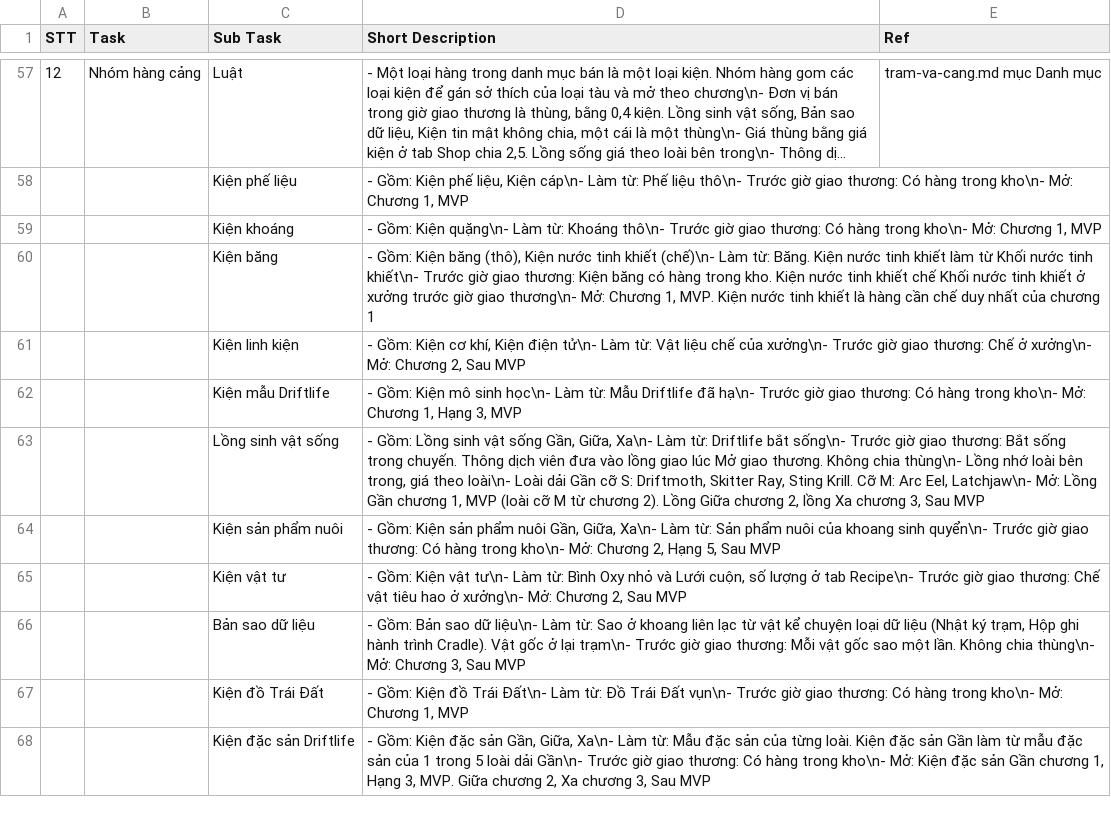
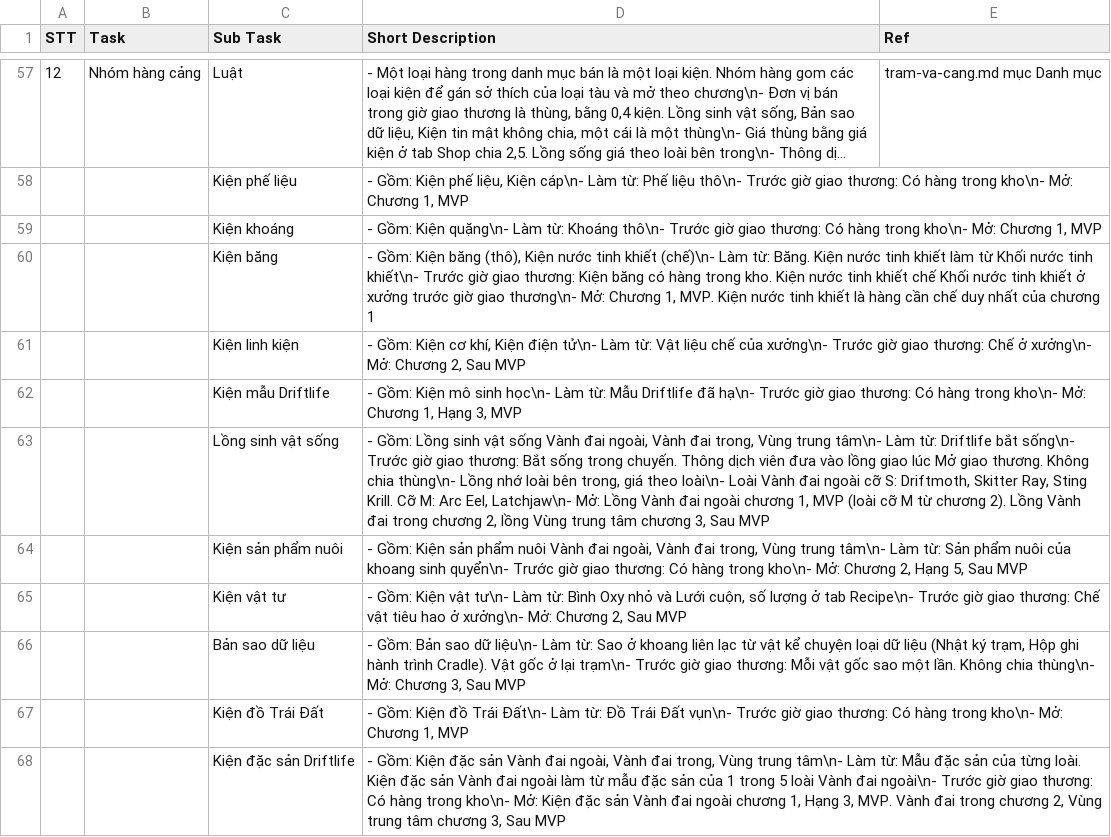
Before and after one commit to huycv18/DATN-SP27, a TSV file: projects/game-moi/gdd/sheet/Customer.tsv, drawn as a sheet; only a part is shown, gaps mark what is left out; long unchanged cells end in …; the diff covers the shown part only.

```diff
--- a/projects/game-moi/gdd/sheet/Customer.tsv
+++ b/projects/game-moi/gdd/sheet/Customer.tsv
@@ -62,4 +62,4 @@ STT	Task	Sub Task	Short Description	Ref
 		Kiện mẫu Driftlife	- Gồm: Kiện mô sinh học\n- Làm từ: Mẫu Driftlife đã hạ\n- Trước giờ giao thương: Có hàng trong kho\n- Mở: Chương 1, Hạng 3, MVP	
-		Lồng sinh vật sống	- Gồm: Lồng sinh vật sống Gần, Giữa, Xa\n- Làm từ: Driftlife bắt sống\n- Trước giờ giao thương: Bắt sống trong chuyến. Thông dịch viên đưa vào lồng giao lúc Mở giao thương. Không chia thùng\n- Lồng nhớ loài bên trong, giá theo loài\n- Loài dải Gần cỡ S: Driftmoth, Skitter Ray, Sting Krill. Cỡ M: Arc Eel, Latchjaw\n- Mở: Lồng Gần chương 1, MVP (loài cỡ M từ chương 2). Lồng Giữa chương 2, lồng Xa chương 3, Sau MVP	
-		Kiện sản phẩm nuôi	- Gồm: Kiện sản phẩm nuôi Gần, Giữa, Xa\n- Làm từ: Sản phẩm nuôi của khoang sinh quyển\n- Trước giờ giao thương: Có hàng trong kho\n- Mở: Chương 2, Hạng 5, Sau MVP	
+		Lồng sinh vật sống	- Gồm: Lồng sinh vật sống Vành đai ngoài, Vành đai trong, Vùng trung tâm\n- Làm từ: Driftlife bắt sống\n- Trước giờ giao thương: Bắt sống trong chuyến. Thông dịch viên đưa vào lồng giao lúc Mở giao thương. Không chia thùng\n- Lồng nhớ loài bên trong, giá theo loài\n- Loài Vành đai ngoài cỡ S: Driftmoth, Skitter Ray, Sting Krill. Cỡ M: Arc Eel, Latchjaw\n- Mở: Lồng Vành đai ngoài chương 1, MVP (loài cỡ M từ chương 2). Lồng Vành đai trong chương 2, lồng Vùng trung tâm chương 3, Sau MVP	
+		Kiện sản phẩm nuôi	- Gồm: Kiện sản phẩm nuôi Vành đai ngoài, Vành đai trong, Vùng trung tâm\n- Làm từ: Sản phẩm nuôi của khoang sinh quyển\n- Trước giờ giao thương: Có hàng trong kho\n- Mở: Chương 2, Hạng 5, Sau MVP	
 		Kiện vật tư	- Gồm: Kiện vật tư\n- Làm từ: Bình Oxy nhỏ và Lưới cuộn, số lượng ở tab Recipe\n- Trước giờ giao thương: Chế vật tiêu hao ở xưởng\n- Mở: Chương 2, Sau MVP	
@@ -67,2 +67,2 @@ STT	Task	Sub Task	Short Description	Ref
 		Kiện đồ Trái Đất	- Gồm: Kiện đồ Trái Đất\n- Làm từ: Đồ Trái Đất vụn\n- Trước giờ giao thương: Có hàng trong kho\n- Mở: Chương 1, MVP	
-		Kiện đặc sản Driftlife	- Gồm: Kiện đặc sản Gần, Giữa, Xa\n- Làm từ: Mẫu đặc sản của từng loài. Kiện đặc sản Gần làm từ mẫu đặc sản của 1 trong 5 loài dải Gần\n- Trước giờ giao thương: Có hàng trong kho\n- Mở: Kiện đặc sản Gần chương 1, Hạng 3, MVP. Giữa chương 2, Xa chương 3, Sau MVP	
+		Kiện đặc sản Driftlife	- Gồm: Kiện đặc sản Vành đai ngoài, Vành đai trong, Vùng trung tâm\n- Làm từ: Mẫu đặc sản của từng loài. Kiện đặc sản Vành đai ngoài làm từ mẫu đặc sản của 1 trong 5 loài Vành đai ngoài\n- Trước giờ giao thương: Có hàng trong kho\n- Mở: Kiện đặc sản Vành đai ngoài chương 1, Hạng 3, MVP. Vành đai trong chương 2, Vùng trung tâm chương 3, Sau MVP	
```
Also changed, not shown: 2 added rows, 2 removed rows and 13 edited cells elsewhere in this file, projects/game-moi/gdd/sheet/Enemy.tsv, projects/game-moi/gdd/sheet/ITEM LIST.tsv, 53 other files.
